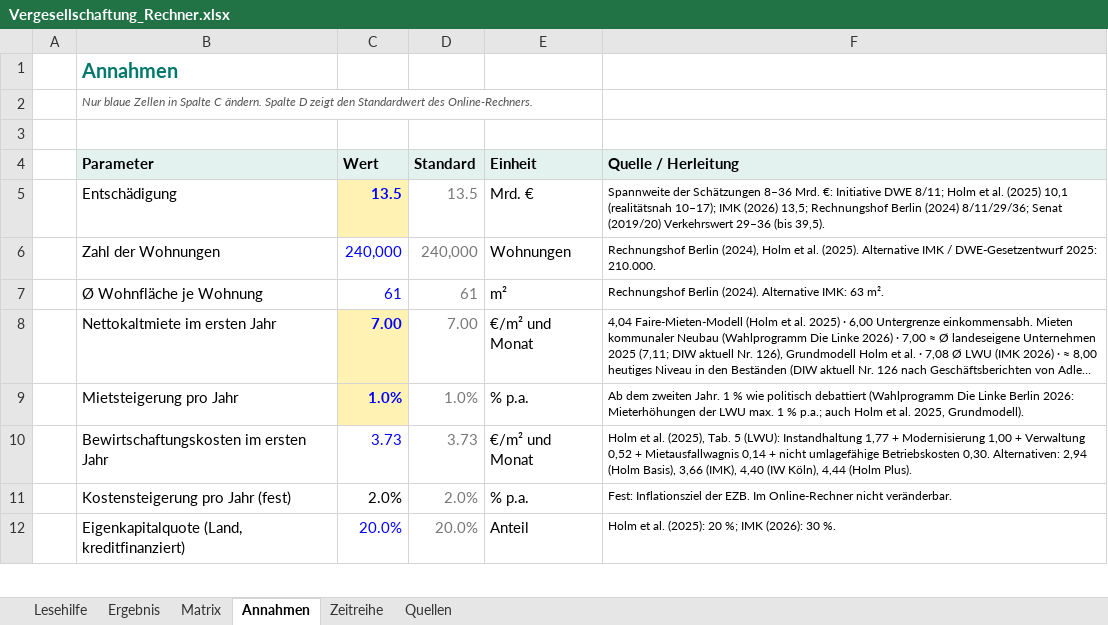
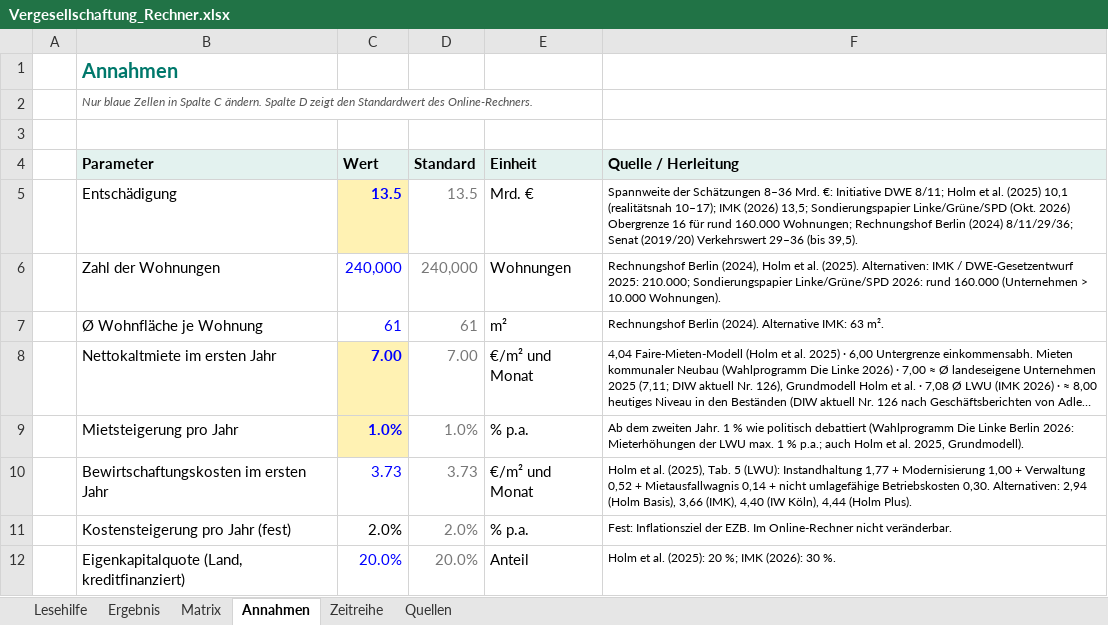
Before and after one commit to akriwolu/econ_stardust_webpage, an Excel workbook: static/vergesellschaftung/Vergesellschaftung_Rechner.xlsx, sheet Annahmen, drawn as a sheet; only a part is shown; long unchanged cells end in …; values as stored, in another font and other column widths than the file's, no borders; the diff names each change by its address in the sheet, - before the commit and + after, or states it on an @@ line.

```diff
--- a/static/vergesellschaftung/Vergesellschaftung_Rechner.xlsx (sheet Annahmen)
+++ b/static/vergesellschaftung/Vergesellschaftung_Rechner.xlsx (sheet Annahmen)
-F5 (Quelle / Herleitung): …(2026) 13,5; Rechnungshof Berlin…
+F5 (Quelle / Herleitung): …(2026) 13,5; Sondierungspapier Linke/Grüne/SPD (Okt. 2026) Obergrenze 16 für rund 160.000 Wohnungen; Rechnungshof Berlin…
-F6 (Quelle / Herleitung): …al. (2025). Alternative IMK / DWE-Gesetzentwurf 2025: 210.000.
+F6 (Quelle / Herleitung): …al. (2025). Alternativen: IMK / DWE-Gesetzentwurf 2025: 210.000; Sondierungspapier Linke/Grüne/SPD 2026: rund 160.000 (Unternehmen > 10.000 Wohnungen).
```
Also changed, not shown: sheet Matrix, formulas that keep their value, 2 other files.
